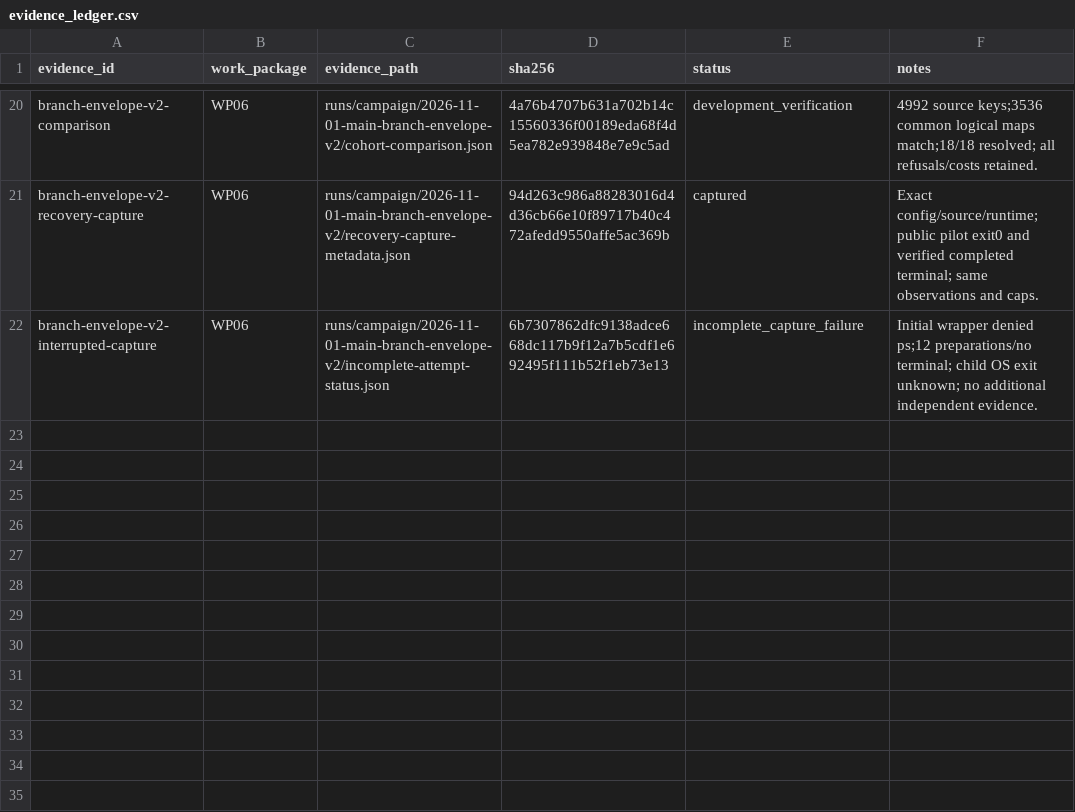
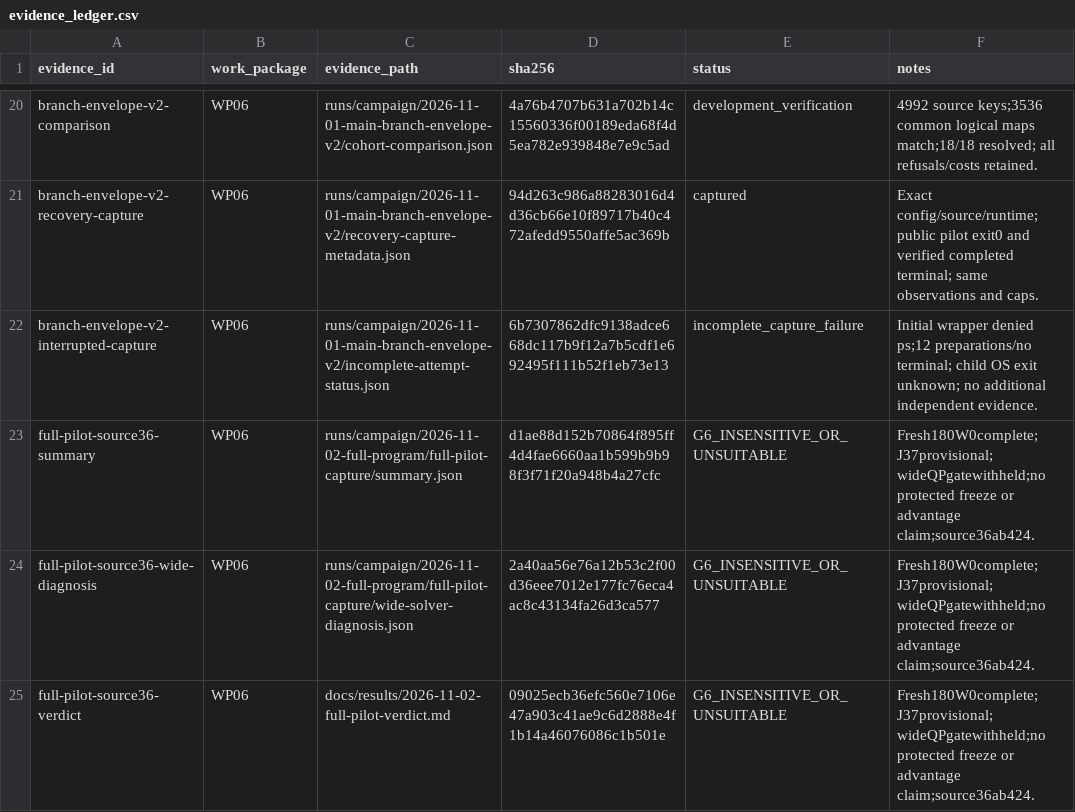
Before and after one commit to arlegotin/plasticity-frontier, a CSV file: protocol/evidence_ledger.csv, drawn as a sheet; only a part is shown, gaps mark what is left out; the diff names each change by its address in the sheet, - before the commit and + after, or states it on an @@ line.

Commit message:
docs: record full pilot gate and plan wide QP numerical repair

```diff
--- a/protocol/evidence_ledger.csv
+++ b/protocol/evidence_ledger.csv
+row 23: full-pilot-source36-summary | WP06 | runs/campaign/2026-11-02-full-program/full-pilot-capture/summary.json | d1ae88d152b70864f895ff4d4fae6660aa1b599b9b98f3f71f20a948b4a27cfc | G6_INSENSITIVE_OR_UNSUITABLE | Fresh180W0complete;J37provisional;wideQPgatewithheld;no protected freeze or advantage claim;source36ab424.
+row 24: full-pilot-source36-wide-diagnosis | WP06 | runs/campaign/2026-11-02-full-program/full-pilot-capture/wide-solver-diagnosis.json | 2a40aa56e76a12b53c2f00d36eee7012e177fc76eca4ac8c43134fa26d3ca577 | G6_INSENSITIVE_OR_UNSUITABLE | Fresh180W0complete;J37provisional;wideQPgatewithheld;no protected freeze or advantage claim;source36ab424.
+row 25: full-pilot-source36-verdict | WP06 | docs/results/2026-11-02-full-pilot-verdict.md | 09025ecb36efc560e7106e47a903c41ae9c6d2888e4f1b14a46076086c1b501e | G6_INSENSITIVE_OR_UNSUITABLE | Fresh180W0complete;J37provisional;wideQPgatewithheld;no protected freeze or advantage claim;source36ab424.
```
Also changed, not shown: 4 other files.
